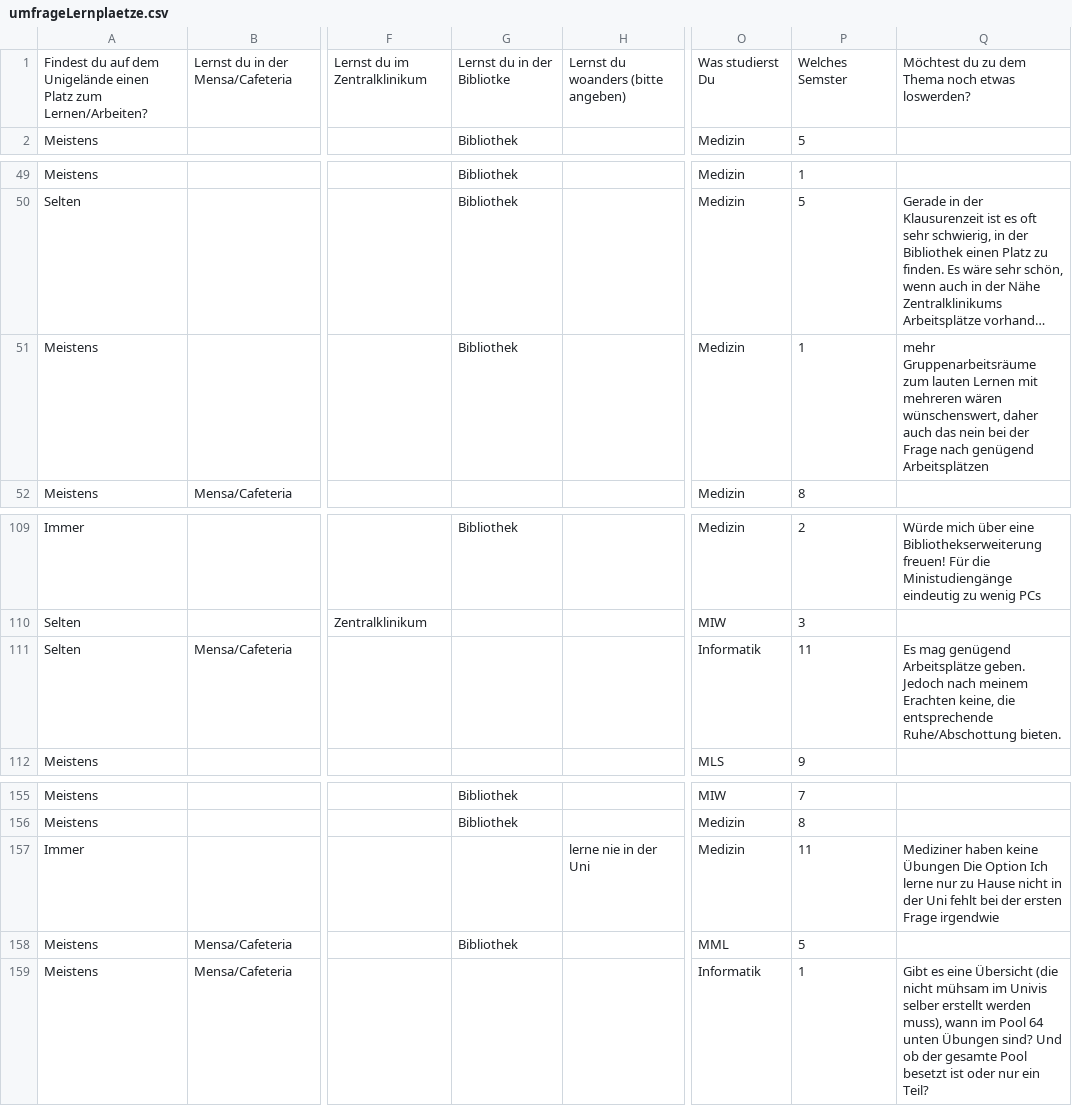
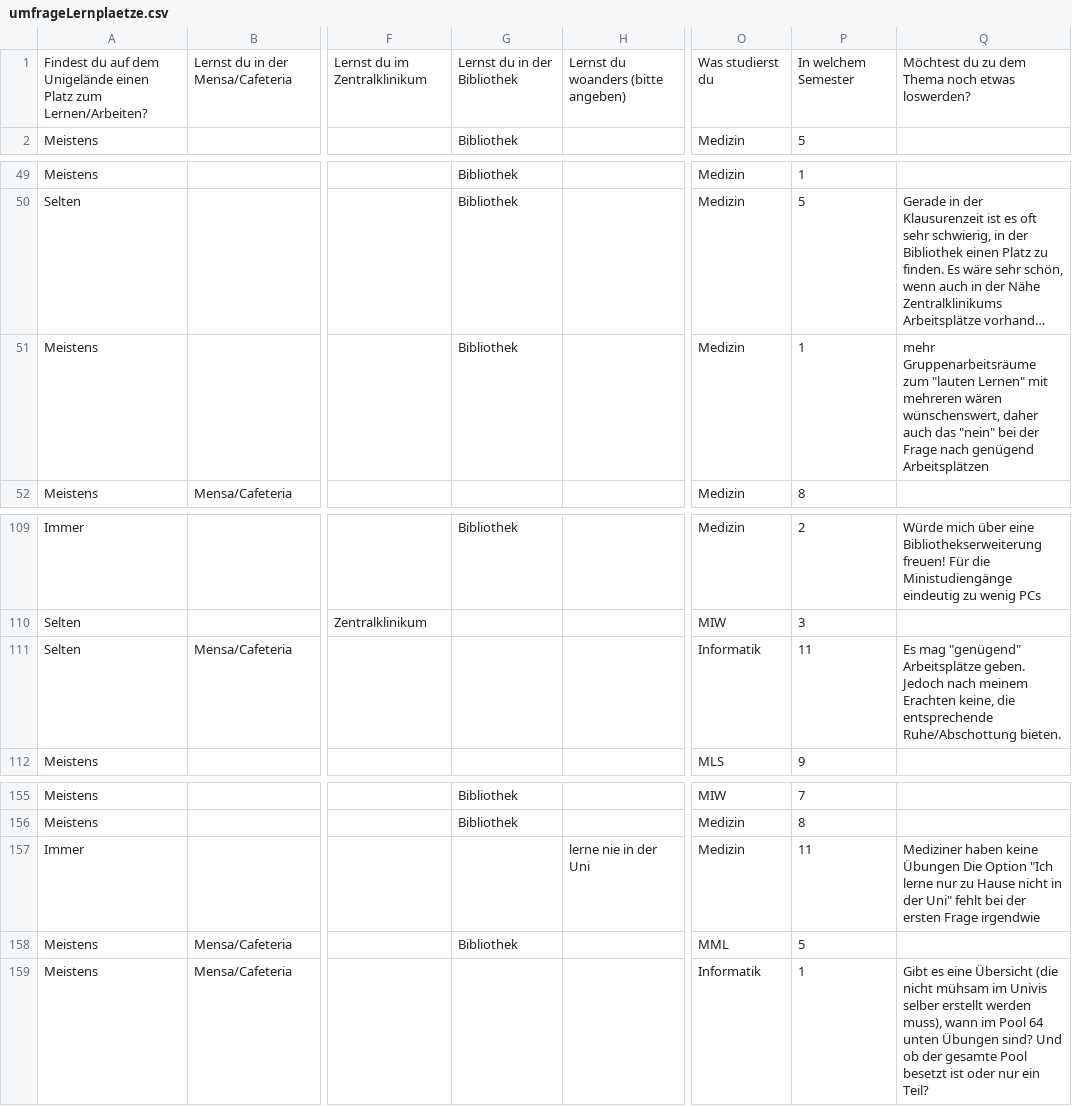
Before and after one commit to StudentenPACK/datavis, a CSV file: umfrageLernplaetze.csv, drawn as a sheet; only a part is shown, gaps mark what is left out; long unchanged cells end in …; the diff names each change by its address in the sheet, - before the commit and + after, or states it on an @@ line.

Commit message:
Update umfrageLernplaetze.csv

```diff
--- a/umfrageLernplaetze.csv
+++ b/umfrageLernplaetze.csv
-G1: Lernst du in der Bibliotke
+G1: Lernst du in der Bibliothek
-O1: Was studierst Du
+O1: Was studierst du
-P1: Welches Semster
+P1: In welchem Semester
-Q51: …Gruppenarbeitsräume zum lauten Lernen mit mehreren wären wünschenswert, daher auch das nein bei der…
+Q51: …Gruppenarbeitsräume zum "lauten Lernen" mit mehreren wären wünschenswert, daher auch das "nein" bei der…
-Q111: Es mag genügend Arbeitsplätze geben.…
+Q111: Es mag "genügend" Arbeitsplätze geben.…
-Q157: …Die Option Ich lerne nur zu Hause nicht in der Uni fehlt bei…
+Q157: …Die Option "Ich lerne nur zu Hause nicht in der Uni" fehlt bei…
```
